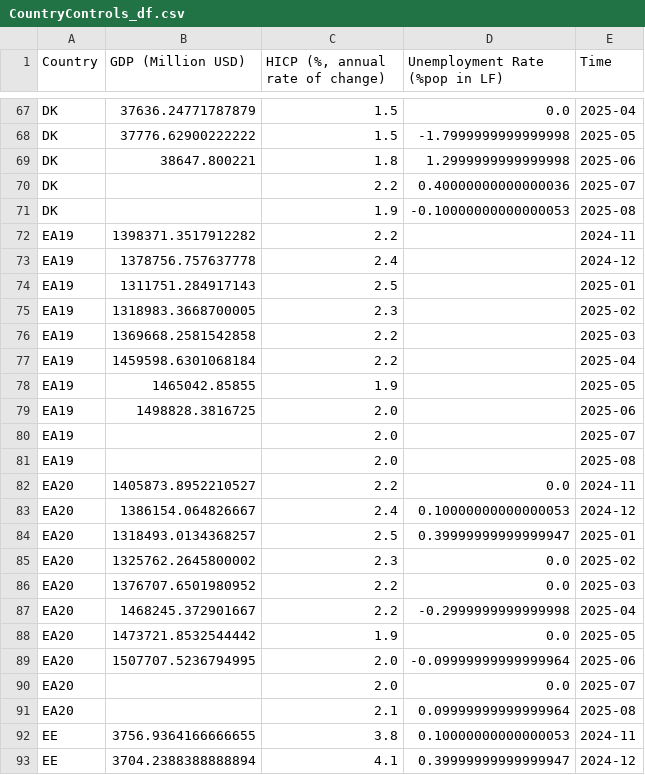
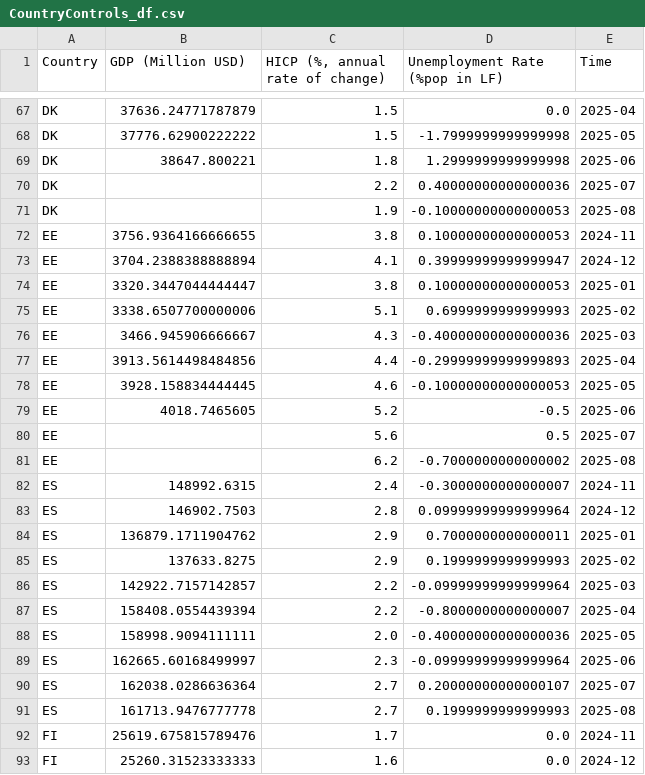
Before and after one commit to EliaLand/PSTR_Financial_Econometrics, a CSV file: regression/data/control_variable/CountryControls_df.csv, drawn as a sheet; only a part is shown, gaps mark what is left out; the shorter side is filled out with more unchanged rows; the diff covers the shown part only.

Commit message:
Regression Complete

```diff
--- a/regression/data/control_variable/CountryControls_df.csv
+++ b/regression/data/control_variable/CountryControls_df.csv
@@ -71,22 +71,2 @@ DK,,2.2,0.40000000000000036,2025-07
 DK,,1.9,-0.10000000000000053,2025-08
-EA19,1398371.3517912282,2.2,,2024-11
-EA19,1378756.757637778,2.4,,2024-12
-EA19,1311751.284917143,2.5,,2025-01
-EA19,1318983.3668700005,2.3,,2025-02
-EA19,1369668.2581542858,2.2,,2025-03
-EA19,1459598.6301068184,2.2,,2025-04
-EA19,1465042.85855,1.9,,2025-05
-EA19,1498828.3816725,2.0,,2025-06
-EA19,,2.0,,2025-07
-EA19,,2.0,,2025-08
-EA20,1405873.8952210527,2.2,0.0,2024-11
-EA20,1386154.064826667,2.4,0.10000000000000053,2024-12
-EA20,1318493.0134368257,2.5,0.39999999999999947,2025-01
-EA20,1325762.2645800002,2.3,0.0,2025-02
-EA20,1376707.6501980952,2.2,0.0,2025-03
-EA20,1468245.372901667,2.2,-0.2999999999999998,2025-04
-EA20,1473721.8532544442,1.9,0.0,2025-05
-EA20,1507707.5236794995,2.0,-0.09999999999999964,2025-06
-EA20,,2.0,0.0,2025-07
-EA20,,2.1,0.09999999999999964,2025-08
 EE,3756.9364166666655,3.8,0.10000000000000053,2024-11
```
Also changed, not shown: 20 removed rows elsewhere in this file, regression/data/transition_variable/TradeOpennessAnnual_df.csv, regression/data/transition_variable/WBTradeOpennessAnnual_df.csv, 3 other files.
